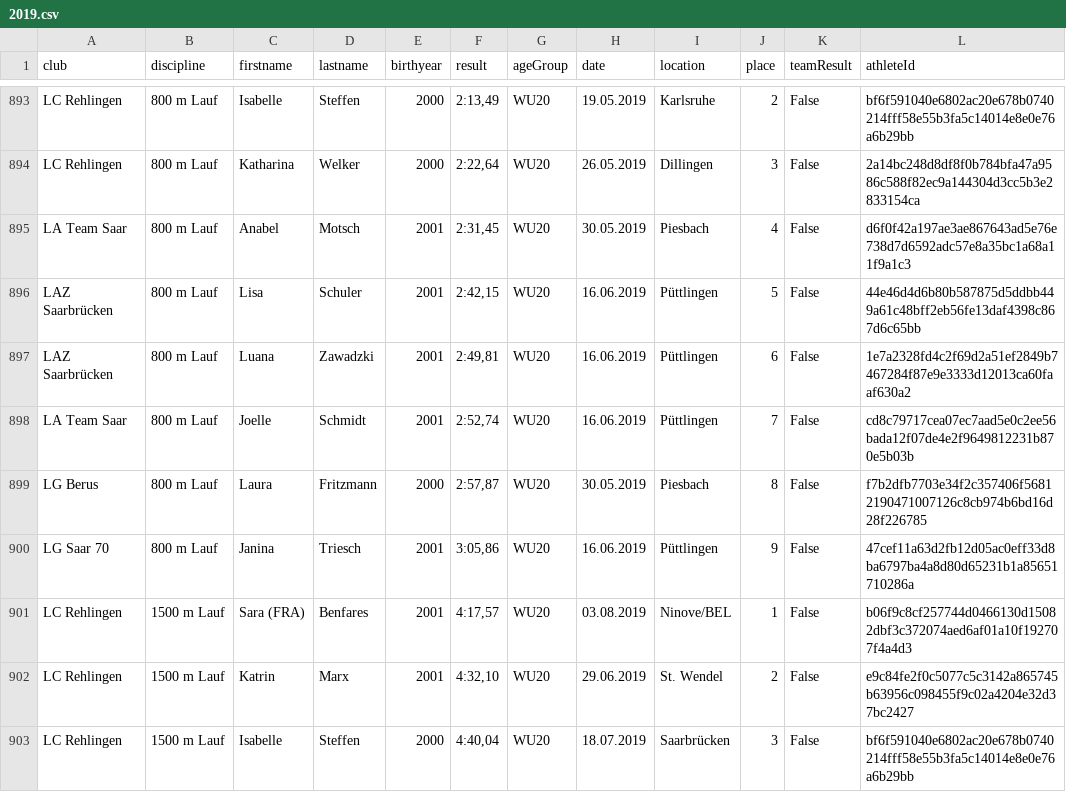
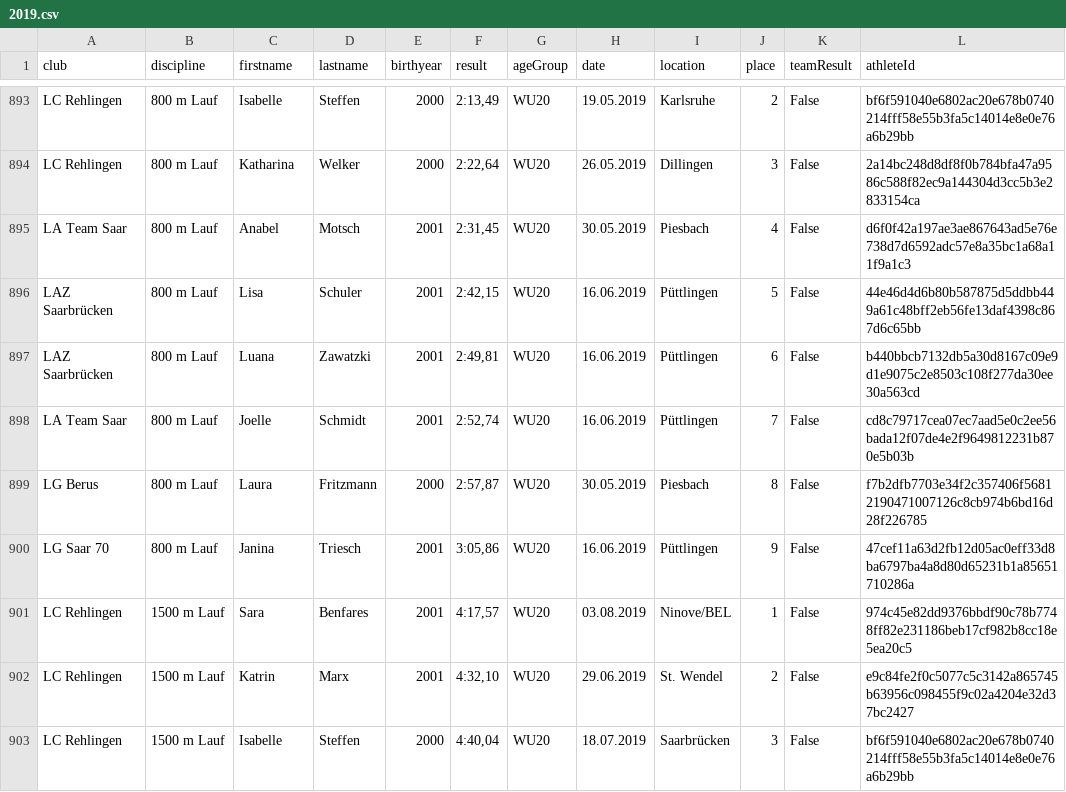
Before and after one commit to nimarion/slb, a CSV file: data/2019.csv, drawn as a sheet; only a part is shown, gaps mark what is left out; the diff covers the shown part only.

```diff
--- a/data/2019.csv
+++ b/data/2019.csv
@@ -896,3 +896,3 @@ LA Team Saar,800 m Lauf,Anabel,Motsch,2001,"2:31,45",WU20,30.05.2019,Piesbach,4,
 LAZ Saarbrücken,800 m Lauf,Lisa,Schuler,2001,"2:42,15",WU20,16.06.2019,Püttlingen,5,False,44e46d4d6b80b587875d5ddbb449a61c48bff2eb56fe13daf4398c867d6c65bb
-LAZ Saarbrücken,800 m Lauf,Luana,Zawadzki,2001,"2:49,81",WU20,16.06.2019,Püttlingen,6,False,1e7a2328fd4c2f69d2a51ef2849b7467284f87e9e3333d12013ca60faaf630a2
+LAZ Saarbrücken,800 m Lauf,Luana,Zawatzki,2001,"2:49,81",WU20,16.06.2019,Püttlingen,6,False,b440bbcb7132db5a30d8167c09e9d1e9075c2e8503c108f277da30ee30a563cd
 LA Team Saar,800 m Lauf,Joelle,Schmidt,2001,"2:52,74",WU20,16.06.2019,Püttlingen,7,False,cd8c79717cea07ec7aad5e0c2ee56bada12f07de4e2f9649812231b870e5b03b
@@ -900,3 +900,3 @@ LG Berus,800 m Lauf,Laura,Fritzmann,2000,"2:57,87",WU20,30.05.2019,Piesbach,8,Fa
 LG Saar 70,800 m Lauf,Janina,Triesch,2001,"3:05,86",WU20,16.06.2019,Püttlingen,9,False,47cef11a63d2fb12d05ac0eff33d8ba6797ba4a8d80d65231b1a85651710286a
-LC Rehlingen,1500 m Lauf,Sara (FRA),Benfares,2001,"4:17,57",WU20,03.08.2019,Ninove/BEL,1,False,b06f9c8cf257744d0466130d15082dbf3c372074aed6af01a10f192707f4a4d3
+LC Rehlingen,1500 m Lauf,Sara,Benfares,2001,"4:17,57",WU20,03.08.2019,Ninove/BEL,1,False,974c45e82dd9376bbdf90c78b7748ff82e231186beb17cf982b8cc18e5ea20c5
 LC Rehlingen,1500 m Lauf,Katrin,Marx,2001,"4:32,10",WU20,29.06.2019,St. Wendel,2,False,e9c84fe2f0c5077c5c3142a865745b63956c098455f9c02a4204e32d37bc2427
```
Also changed, not shown: 146 edited cells elsewhere in this file, data/2011.csv, data/2012.csv, 8 other files.
